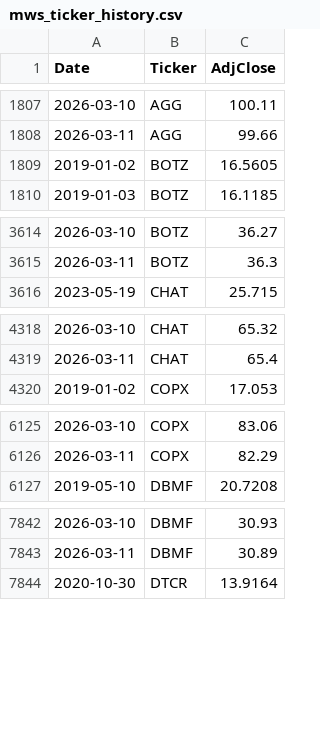
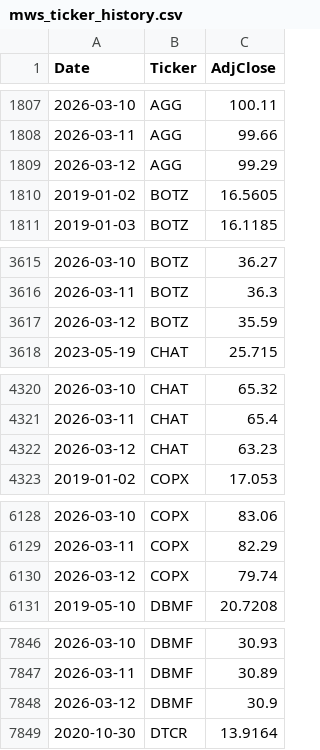
Before and after one commit to ziggermeister/project-mws-public, a CSV file: mws_ticker_history.csv, drawn as a sheet; only a part is shown, gaps mark what is left out; the diff covers the shown part only; the diff names each change by its address in the sheet, - before the commit and + after, or states it on an @@ line.

```diff
--- a/mws_ticker_history.csv
+++ b/mws_ticker_history.csv
+row 1809: 2026-03-12 | AGG | 99.29
+row 3617: 2026-03-12 | BOTZ | 35.59
+row 4322: 2026-03-12 | CHAT | 63.23
+row 6130: 2026-03-12 | COPX | 79.74
+row 7848: 2026-03-12 | DBMF | 30.9
```
Also changed, not shown: 22 added rows elsewhere in this file.
